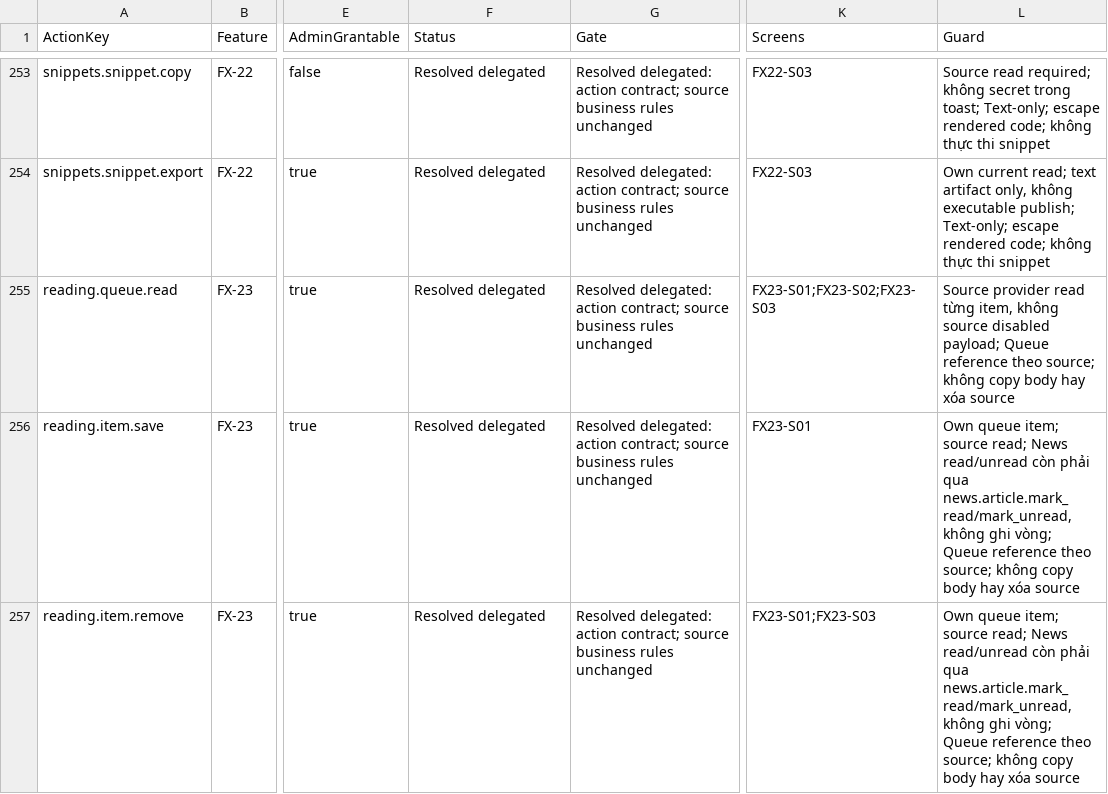
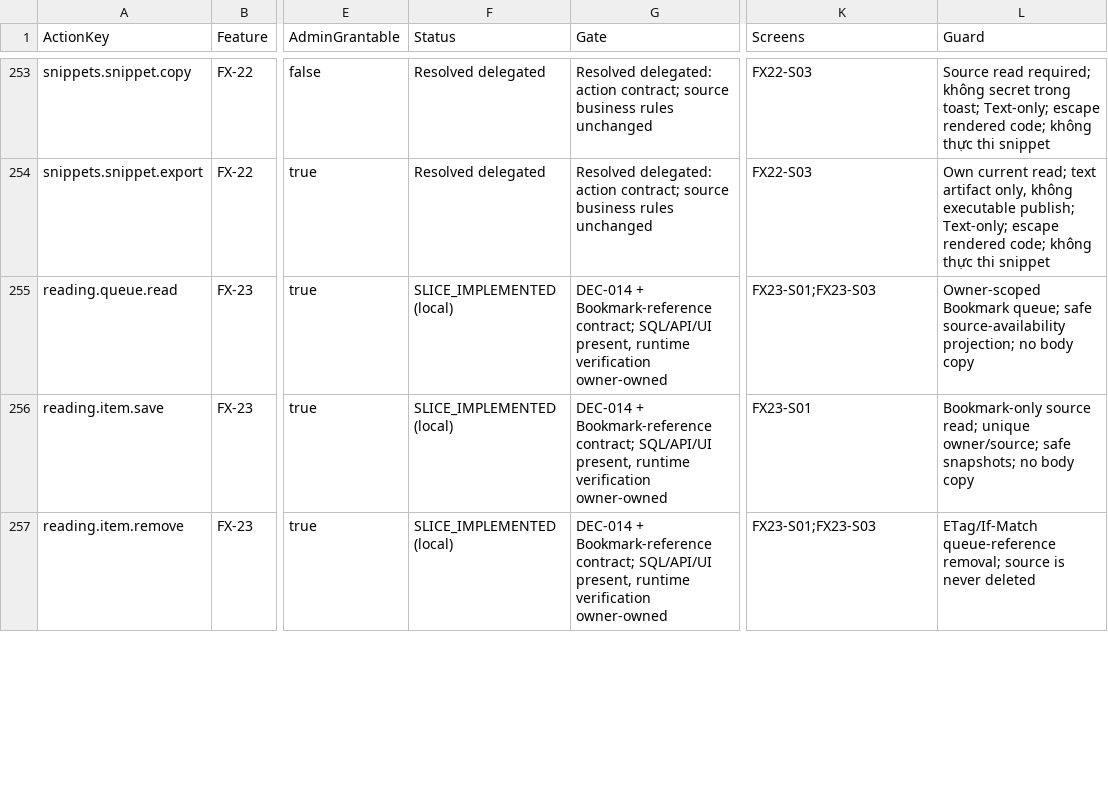
Before and after one commit to hakodev2k/Nexora, a CSV file: docs/action-catalog/catalog.csv, drawn as a sheet; only a part is shown, gaps mark what is left out; the diff covers the shown part only; the diff names each change by its address in the sheet, - before the commit and + after, or states it on an @@ line.

Commit message:
feat(reading): add owner-scoped Bookmark Read Later queue

```diff
--- a/docs/action-catalog/catalog.csv
+++ b/docs/action-catalog/catalog.csv
-F255:F257 (Status): Resolved delegated
+F255:F257 (Status): SLICE_IMPLEMENTED (local)
-G255:G257 (Gate): Resolved delegated: action contract; source business rules unchanged
+G255:G257 (Gate): DEC-014 + Bookmark-reference contract; SQL/API/UI present, runtime verification owner-owned
-K255 (Screens): FX23-S01;FX23-S02;FX23-S03
+K255 (Screens): FX23-S01;FX23-S03
-L255 (Guard): Source provider read từng item, không source disabled payload; Queue reference theo source; không copy body hay xóa source
+L255 (Guard): Owner-scoped Bookmark queue; safe source-availability projection; no body copy
-L256 (Guard): Own queue item; source read; News read/unread còn phải qua news.article.mark_read/mark_unread, không ghi vòng; Queue reference theo source; không copy body hay xóa source
+L256 (Guard): Bookmark-only source read; unique owner/source; safe snapshots; no body copy
-L257 (Guard): Own queue item; source read; News read/unread còn phải qua news.article.mark_read/mark_unread, không ghi vòng; Queue reference theo source; không copy body hay xóa source
+L257 (Guard): ETag/If-Match queue-reference removal; source is never deleted
```
Also changed, not shown: 12 edited cells elsewhere in this file, docs/goals/module-coverage.csv, 26 other files.
